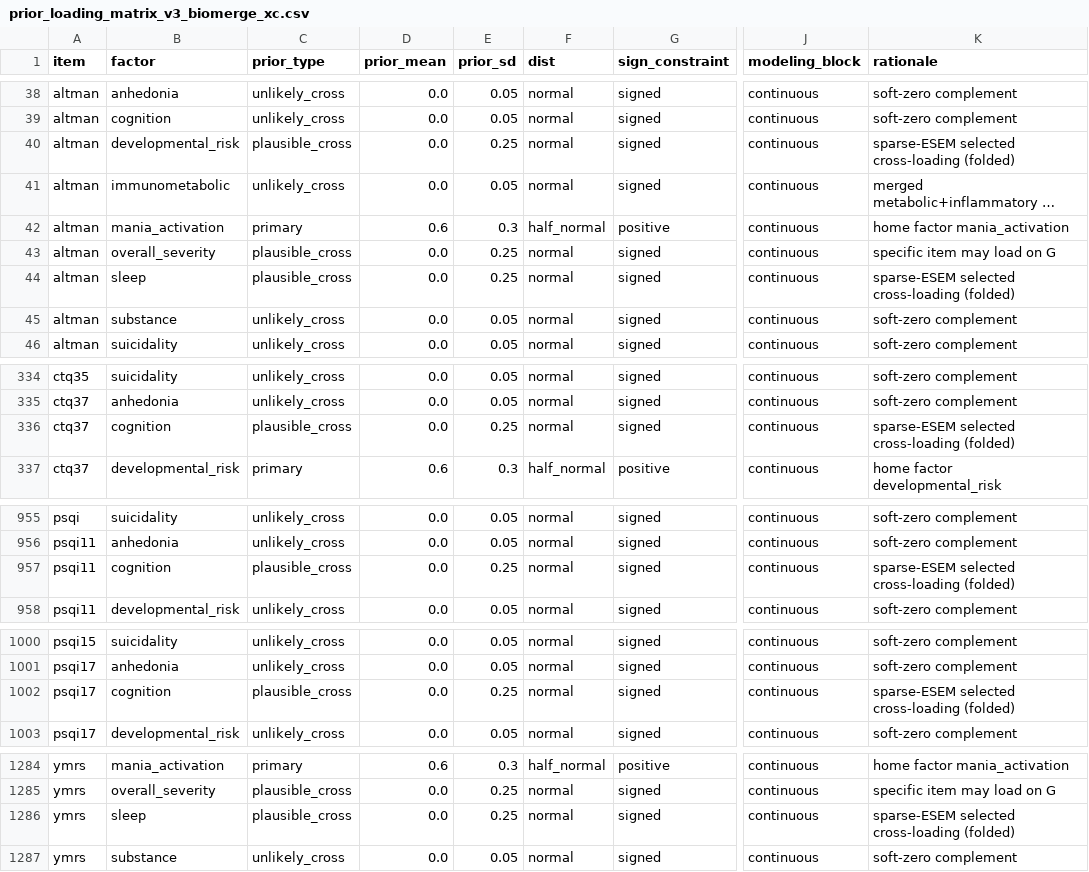
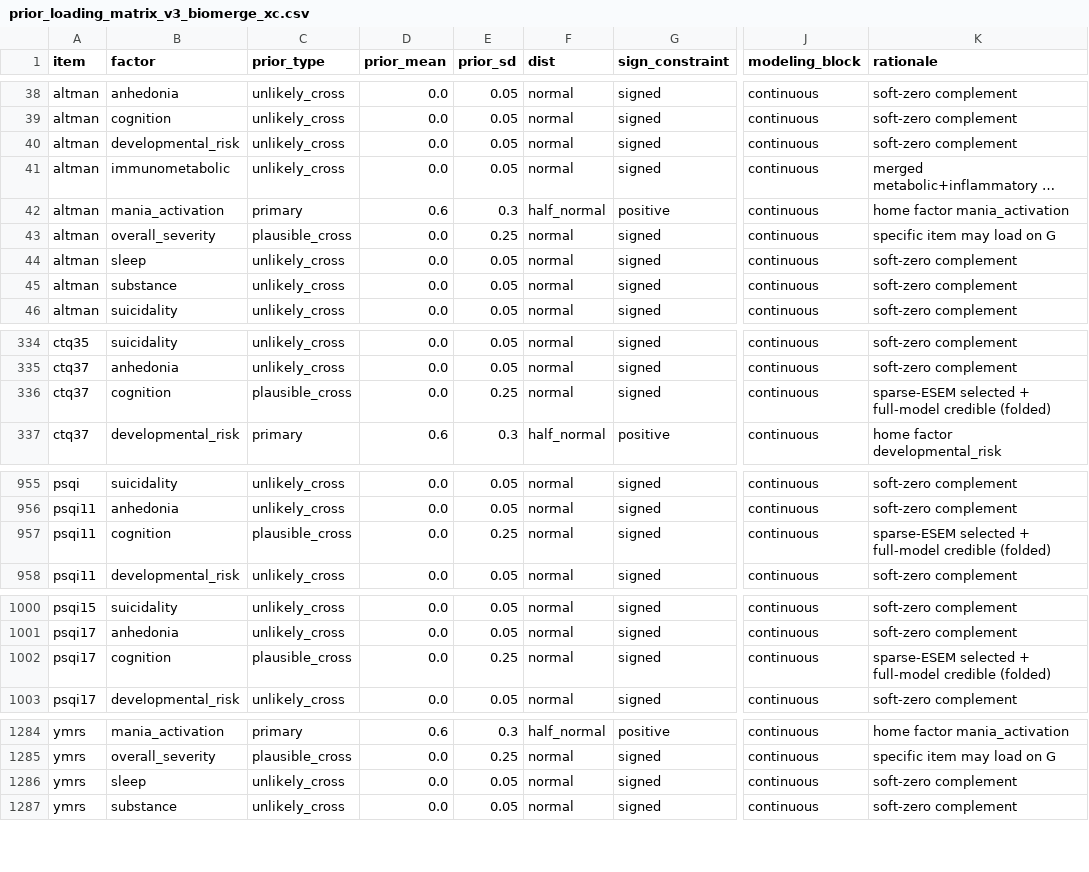
Before and after one commit to AndriiKulakovskyi/face-trans-diagnostic-phenotypes, a CSV file: configs/prior_loading_matrix_v3_biomerge_xc.csv, drawn as a sheet; only a part is shown, gaps mark what is left out; long unchanged cells end in …; the diff names each change by its address in the sheet, - before the commit and + after, or states it on an @@ line.

```diff
--- a/configs/prior_loading_matrix_v3_biomerge_xc.csv
+++ b/configs/prior_loading_matrix_v3_biomerge_xc.csv
-C40 (prior_type): plausible_cross
+C40 (prior_type): unlikely_cross
-E40 (prior_sd): 0.25
+E40 (prior_sd): 0.05
-K40 (rationale): sparse-ESEM selected cross-loading (folded)
+K40 (rationale): soft-zero complement
-C44 (prior_type): plausible_cross
+C44 (prior_type): unlikely_cross
-E44 (prior_sd): 0.25
+E44 (prior_sd): 0.05
-K44 (rationale): sparse-ESEM selected cross-loading (folded)
+K44 (rationale): soft-zero complement
-K336 (rationale): sparse-ESEM selected cross-loading (folded)
+K336 (rationale): sparse-ESEM selected + full-model credible (folded)
-K957 (rationale): sparse-ESEM selected cross-loading (folded)
+K957 (rationale): sparse-ESEM selected + full-model credible (folded)
-K1002 (rationale): sparse-ESEM selected cross-loading (folded)
+K1002 (rationale): sparse-ESEM selected + full-model credible (folded)
-C1286 (prior_type): plausible_cross
+C1286 (prior_type): unlikely_cross
-E1286 (prior_sd): 0.25
+E1286 (prior_sd): 0.05
-K1286 (rationale): sparse-ESEM selected cross-loading (folded)
+K1286 (rationale): soft-zero complement
```
